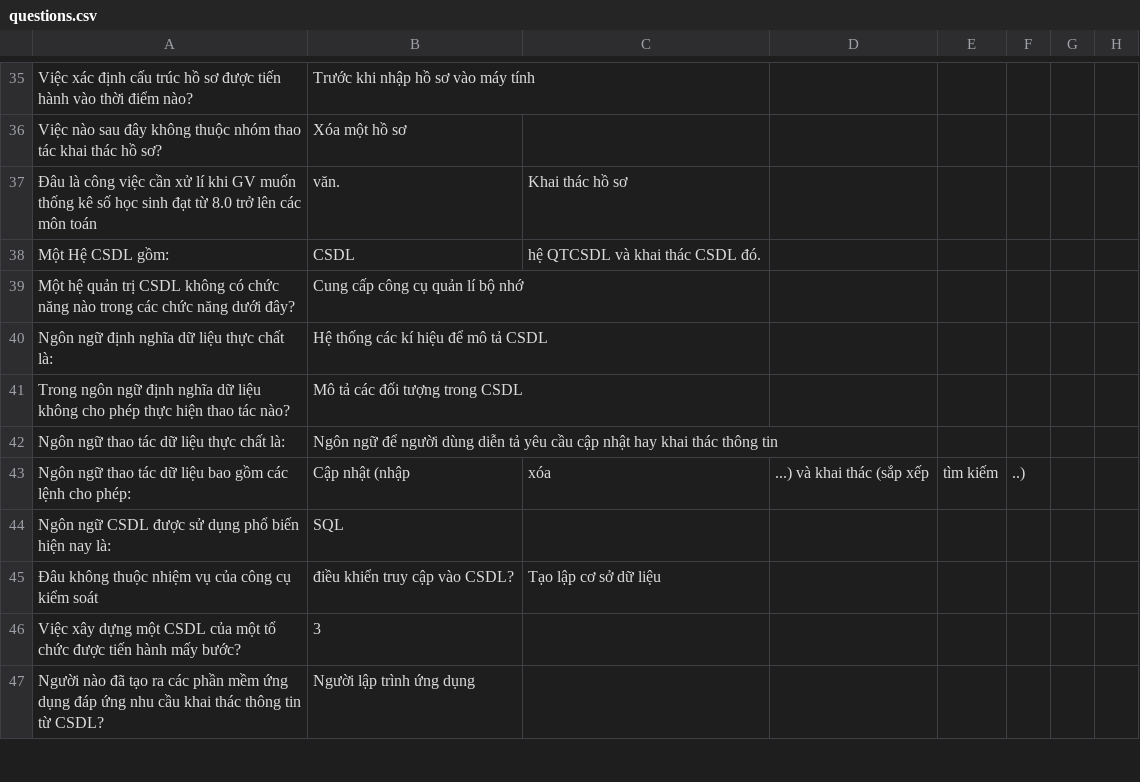
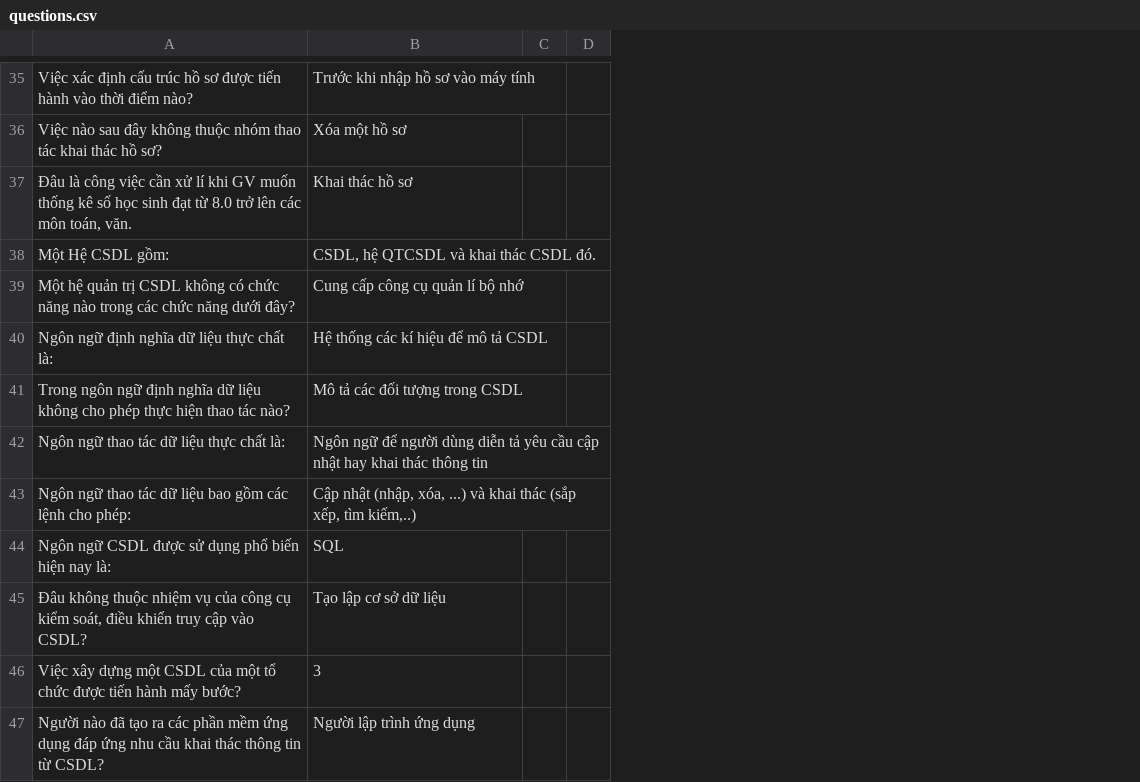
Before and after one commit to Huynguyenboiz/confess-crush, a CSV file: questions.csv, drawn as a sheet; only a part is shown, gaps mark what is left out; removed rows and columns are numbered as before the commit, all else as after; the diff covers the shown part only; the diff names each change by its address in the sheet, - before the commit and + after, or states it on an @@ line.

```diff
--- a/questions.csv
+++ b/questions.csv
-column C, rows 38-43: hệ QTCSDL và khai thác CSDL đó. |  |  |  |  | xóa
-column D, row 43: ...) và khai thác (sắp xếp
-column E, row 43: tìm kiếm
-column F, row 43: ..)
-column G, empty
-column H, empty
+column C, empty
+column D, empty
-row 37: Đâu là công việc cần xử lí khi GV muốn thống kê số học sinh đạt từ 8.0 trở lên các môn toán | văn. | Khai thác hồ sơ
+row 37: Đâu là công việc cần xử lí khi GV muốn thống kê số học sinh đạt từ 8.0 trở lên các môn toán, văn. | Khai thác hồ sơ
-B38: CSDL
+B38: CSDL, hệ QTCSDL và khai thác CSDL đó.
-B43: Cập nhật (nhập
+B43: Cập nhật (nhập, xóa, ...) và khai thác (sắp xếp, tìm kiếm,..)
-row 45: Đâu không thuộc nhiệm vụ của công cụ kiểm soát | điều khiển truy cập vào CSDL? | Tạo lập cơ sở dữ liệu
+row 45: Đâu không thuộc nhiệm vụ của công cụ kiểm soát, điều khiển truy cập vào CSDL? | Tạo lập cơ sở dữ liệu
```
Also changed, not shown: 6 added rows, 6 removed rows and 10 edited cells elsewhere in this file.
